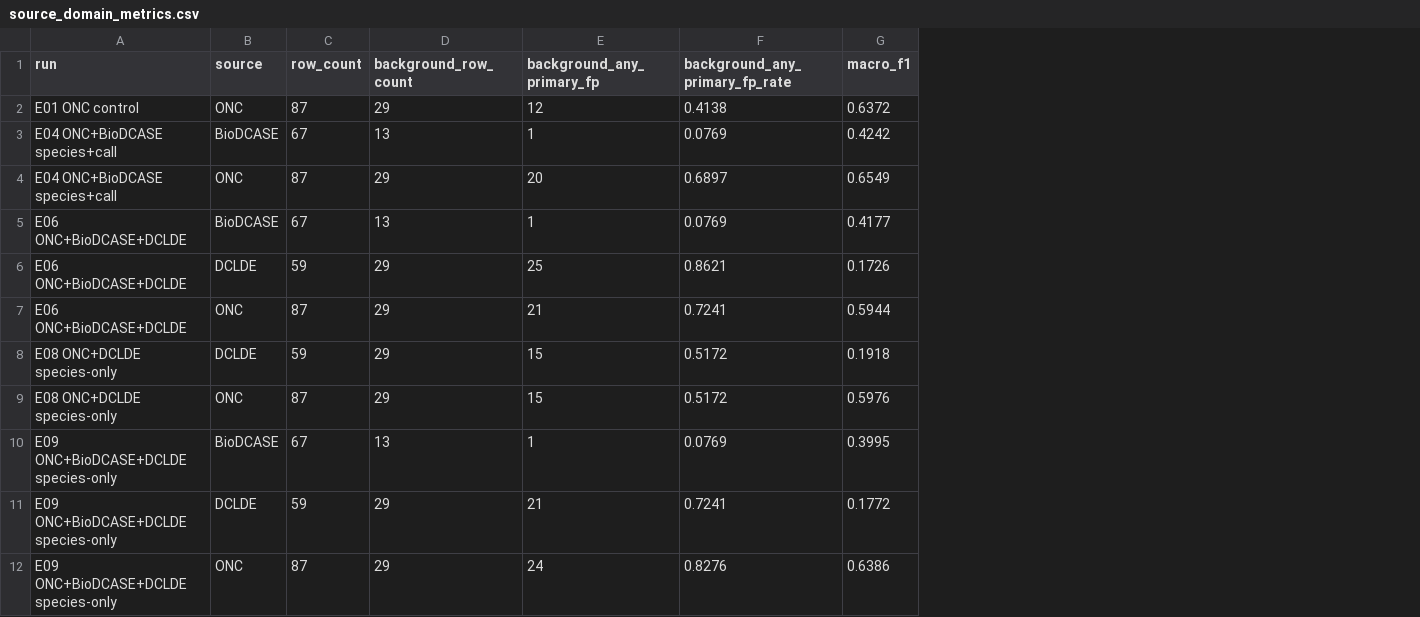
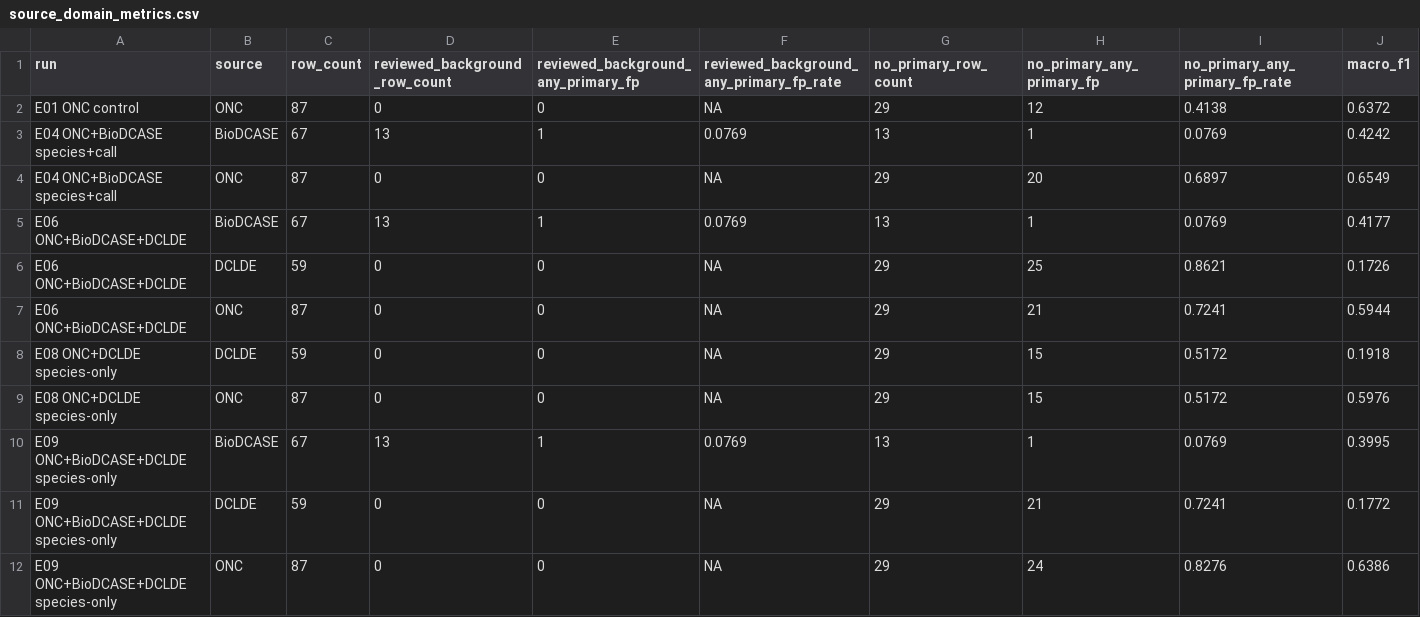
Before and after one commit to Spiffical/whale-call-analysis, a CSV file: experiments/weekend_20260502_analysis/tables/source_domain_metrics.csv, drawn as a sheet; only a part is shown; addresses are those after the commit; the diff names each change by its address in the sheet, - before the commit and + after, or states it on an @@ line.

```diff
--- a/experiments/weekend_20260502_analysis/tables/source_domain_metrics.csv
+++ b/experiments/weekend_20260502_analysis/tables/source_domain_metrics.csv
+column D (reviewed_background_row_count), rows 2-12: 0 | 13 | 0 | 13 | 0 | 0 | 0 | 0 | 13 | 0 | 0
+column E, rows 1-12: reviewed_background_any_primary_fp | 0 | 1 | 0 | 1 | 0 | 0 | 0 | 0 | 1 | 0 | 0
+column F, rows 1-12: reviewed_background_any_primary_fp_rate | NA | 0.0769 | NA | 0.0769 | NA | NA | NA | NA | 0.0769 | NA | NA
-G1: background_row_count
+G1: no_primary_row_count
-H1: background_any_primary_fp
+H1: no_primary_any_primary_fp
-I1: background_any_primary_fp_rate
+I1: no_primary_any_primary_fp_rate
```
Also changed, not shown: experiments/weekend_20260502_analysis/tables/onc_background_top_primary_label_counts.csv, experiments/weekend_20260502_analysis/tables/score_quantiles_by_source.csv, 25 other files.
